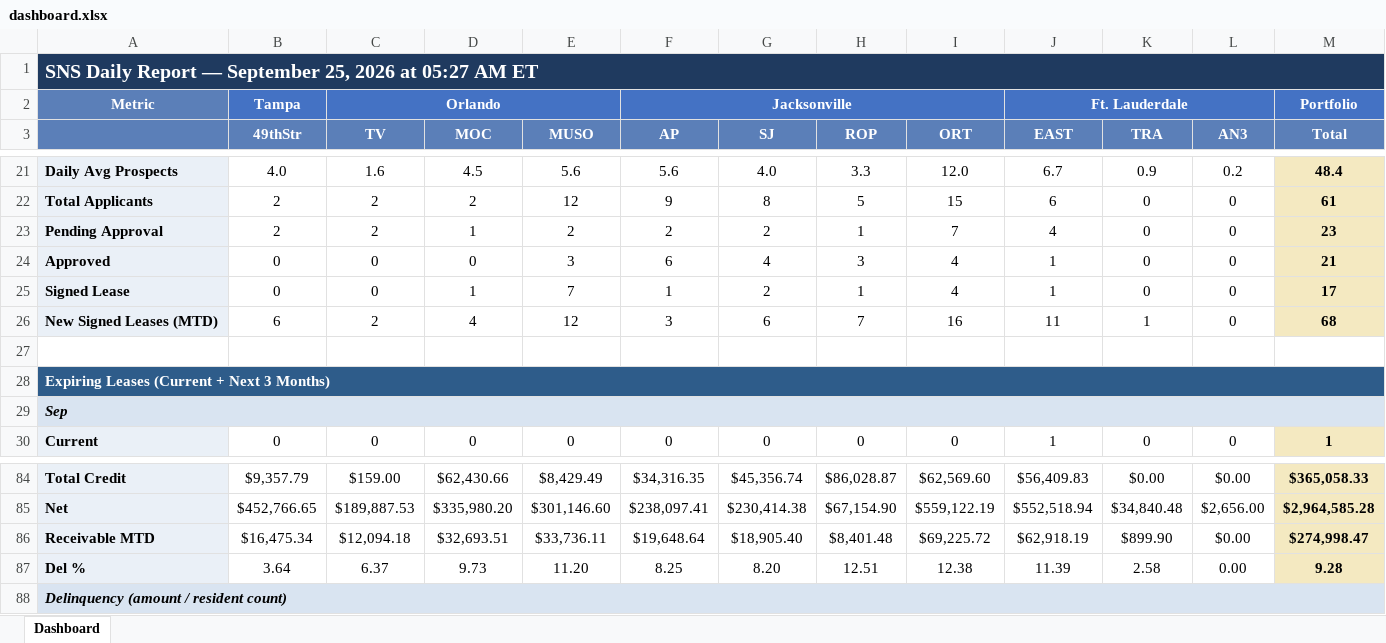
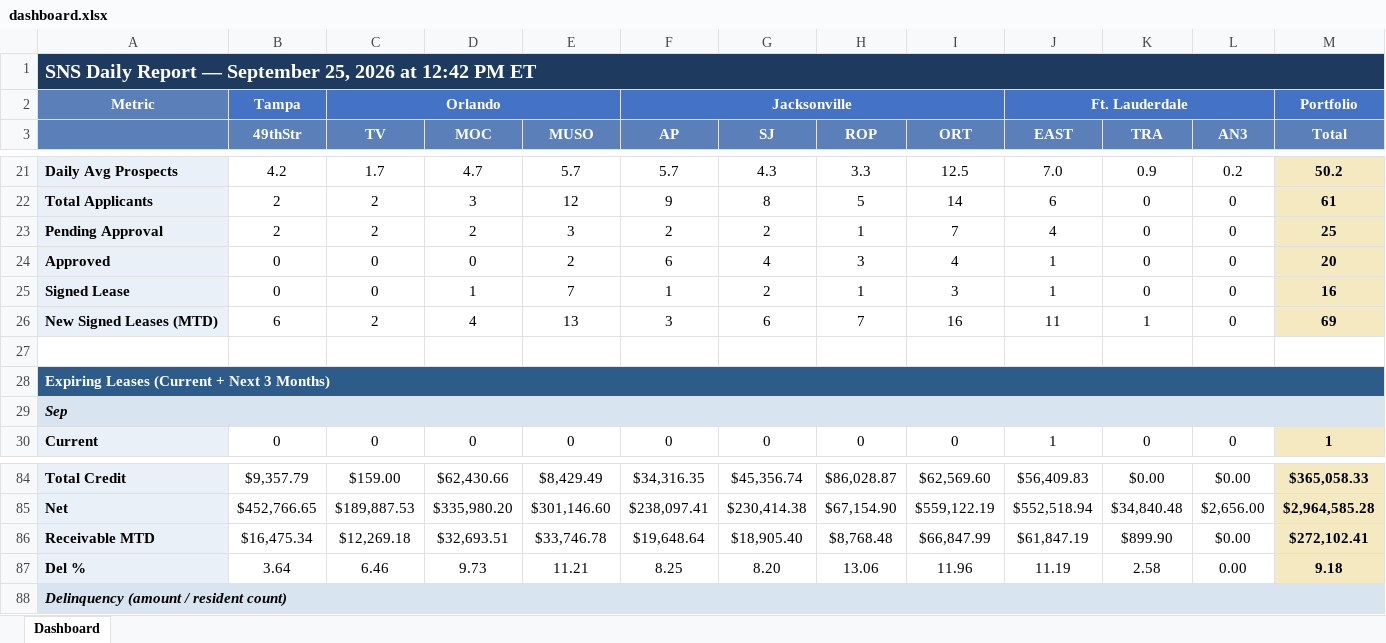
Before and after one commit to ymi-flowing/sns-daily-report, an Excel workbook: dashboard.xlsx, sheet Dashboard, drawn as a sheet; only a part is shown, gaps mark what is left out; values as stored, in another font and other column widths than the file's, no borders; the diff covers the shown part only; the diff names each change by its address in the sheet, - before the commit and + after, or states it on an @@ line.

```diff
--- a/dashboard.xlsx (sheet Dashboard)
+++ b/dashboard.xlsx (sheet Dashboard)
-A1: …2026 at 05:27 AM ET
+A1: …2026 at 12:42 PM ET
-B21 (49thStr): 4.0
+B21 (49thStr): 4.2
-C21 (TV): 1.6
+C21 (TV): 1.7
-D21 (MOC): 4.5
+D21 (MOC): 4.7
-E21 (MUSO): 5.6
+E21 (MUSO): 5.7
-F21 (AP): 5.6
+F21 (AP): 5.7
-G21 (SJ): 4.0
+G21 (SJ): 4.3
-I21 (ORT): 12.0
+I21 (ORT): 12.5
-J21 (EAST): 6.7
+J21 (EAST): 7.0
-M21 (Total): 48.4
+M21 (Total): 50.2
-D22 (MOC): 2
+D22 (MOC): 3
-I22 (ORT): 15
+I22 (ORT): 14
-D23 (MOC): 1
+D23 (MOC): 2
-E23 (MUSO): 2
+E23 (MUSO): 3
-M23 (Total): 23
+M23 (Total): 25
-E24 (MUSO): 3
+E24 (MUSO): 2
-M24 (Total): 21
+M24 (Total): 20
-I25 (ORT): 4
+I25 (ORT): 3
-M25 (Total): 17
+M25 (Total): 16
-E26 (MUSO): 12
+E26 (MUSO): 13
-M26 (Total): 68
+M26 (Total): 69
-C86 (TV): $12,094.18
+C86 (TV): $12,269.18
-E86 (MUSO): $33,736.11
+E86 (MUSO): $33,746.78
-H86 (ROP): $8,401.48
+H86 (ROP): $8,768.48
-I86 (ORT): $69,225.72
+I86 (ORT): $66,847.99
-J86 (EAST): $62,918.19
+J86 (EAST): $61,847.19
-M86 (Total): $274,998.47
+M86 (Total): $272,102.41
-C87 (TV): 6.37
+C87 (TV): 6.46
-E87 (MUSO): 11.20
+E87 (MUSO): 11.21
-H87 (ROP): 12.51
+H87 (ROP): 13.06
-I87 (ORT): 12.38
+I87 (ORT): 11.96
-J87 (EAST): 11.39
+J87 (EAST): 11.19
-M87 (Total): 9.28
+M87 (Total): 9.18
```
Also changed, not shown: 1 added row, 1 removed row and 78 edited cells elsewhere in this sheet, 1 other file.
